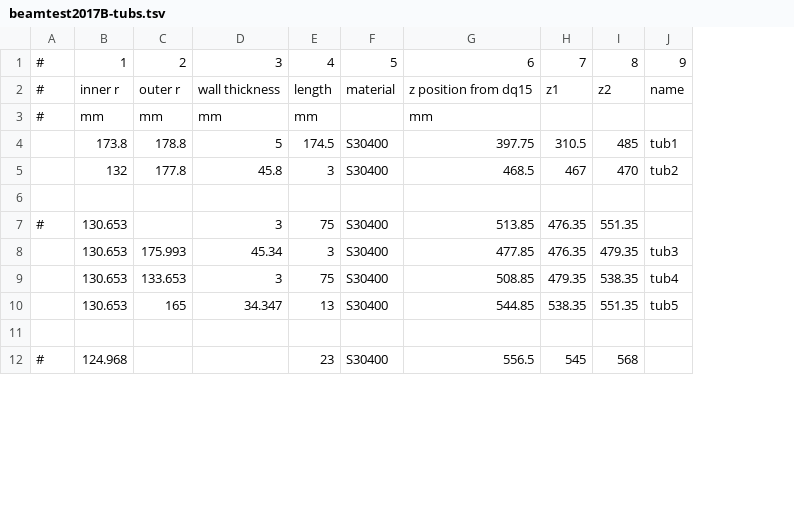
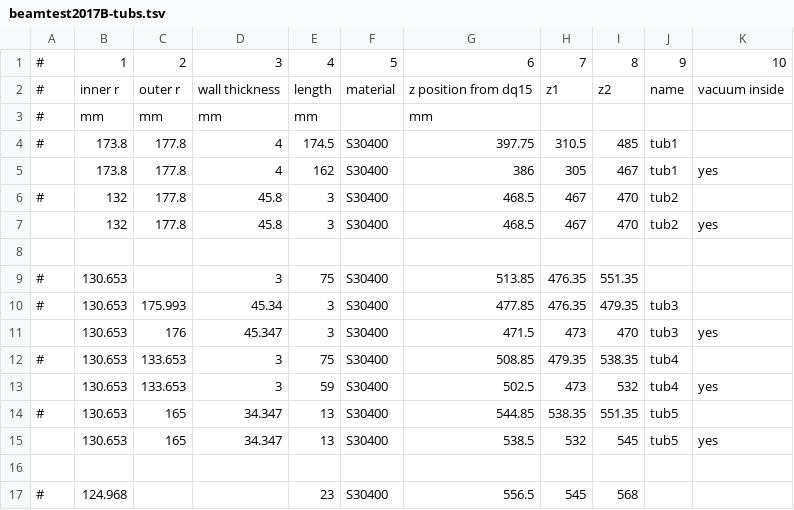
Before and after one commit to lbrl/csitlbpm, a TSV file: d2line/beamtest2017B-tubs.tsv, drawn as a sheet; only a part is shown; addresses are those after the commit; the diff names each change by its address in the sheet, - before the commit and + after, or states it on an @@ line.

Commit message:
Update beamtest2017B-tubs.tsv

```diff
--- a/d2line/beamtest2017B-tubs.tsv
+++ b/d2line/beamtest2017B-tubs.tsv
+column K, rows 1-2: 10 | vacuum inside; row 7: yes
-A4: (empty)
+A4: #
-C4: 178.8
+C4: 177.8
-D4: 5
+D4: 4
+row 5:  | 173.8 | 177.8 | 4 | 162 | S30400 | 386 | 305 | 467 | tub1 | yes
+row 6: # | 132 | 177.8 | 45.8 | 3 | S30400 | 468.5 | 467 | 470 | tub2
-A10: (empty)
+A10: #
+row 11:  | 130.653 | 176 | 45.347 | 3 | S30400 | 471.5 | 473 | 470 | tub3 | yes
-A12: (empty)
+A12: #
+row 13:  | 130.653 | 133.653 | 3 | 59 | S30400 | 502.5 | 473 | 532 | tub4 | yes
-A14: (empty)
+A14: #
+row 15:  | 130.653 | 165 | 34.347 | 13 | S30400 | 538.5 | 532 | 545 | tub5 | yes
```
